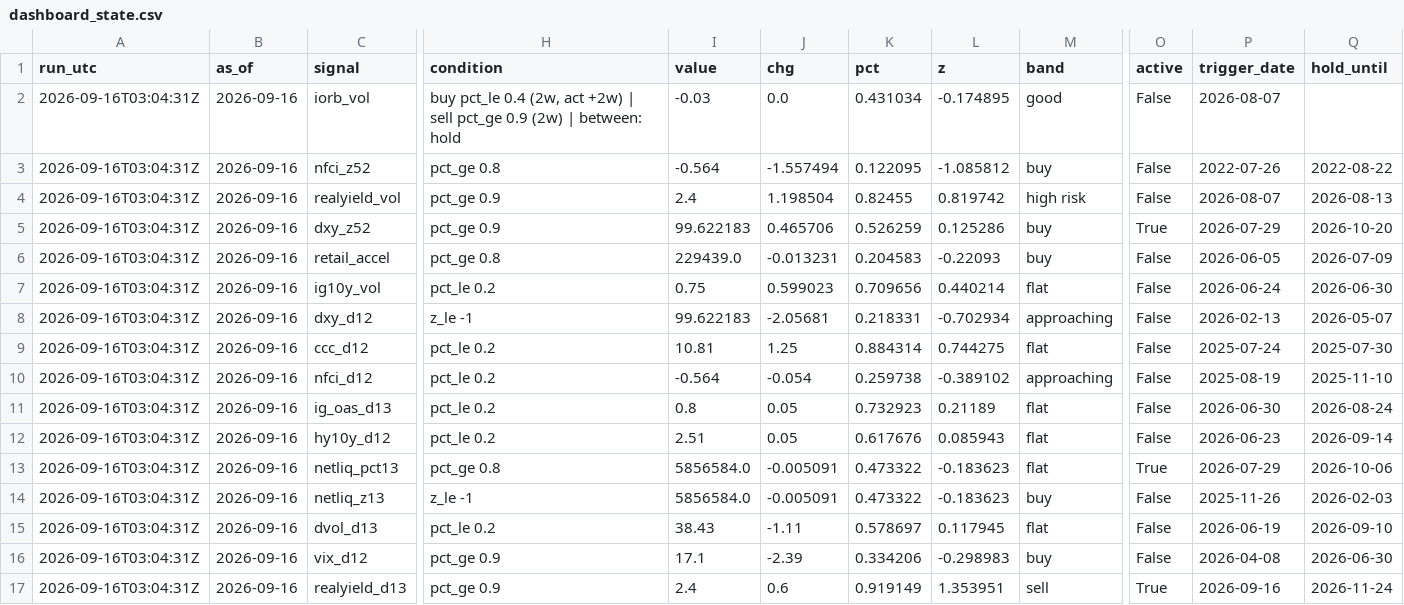
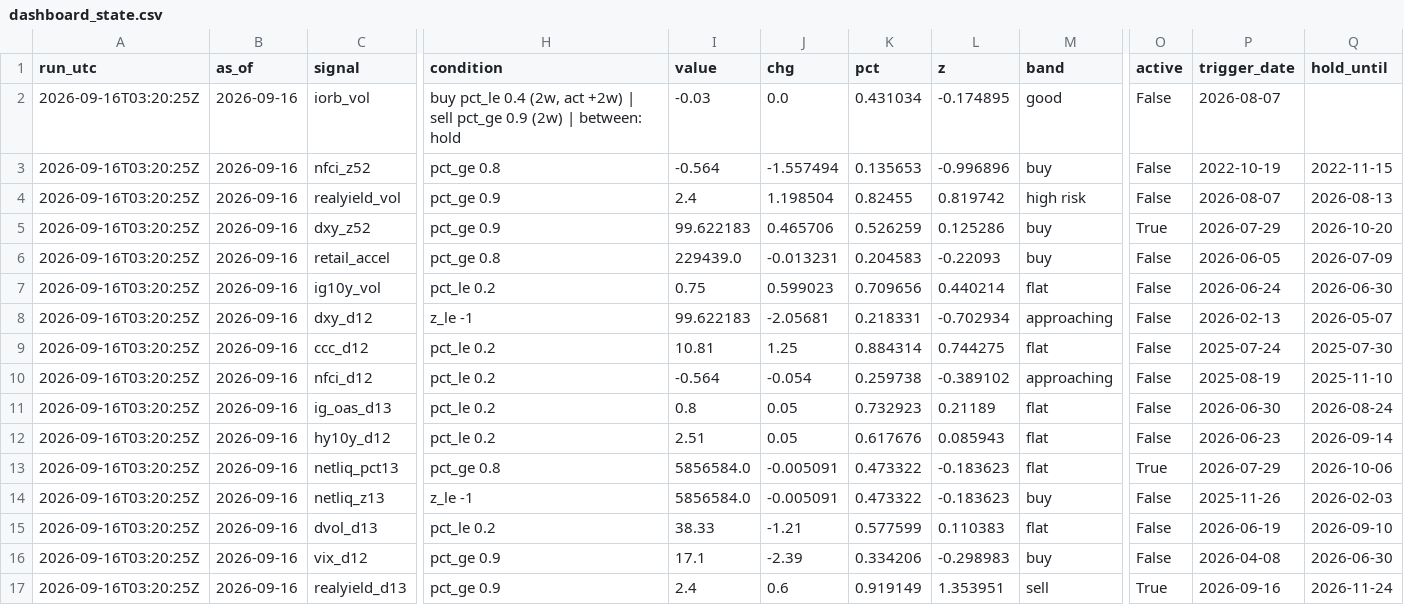
Before and after one commit to 3Jack1/btc-credit-dashboard, a CSV file: dashboard_state.csv, drawn as a sheet; only a part is shown, gaps mark what is left out; the diff names each change by its address in the sheet, - before the commit and + after, or states it on an @@ line.

```diff
--- a/dashboard_state.csv
+++ b/dashboard_state.csv
-A2:A17 (run_utc): 2026-09-16T03:04:31Z
+A2:A17 (run_utc): 2026-09-16T03:20:25Z
-K3 (pct): 0.122095
+K3 (pct): 0.135653
-L3 (z): -1.085812
+L3 (z): -0.996896
-P3 (trigger_date): 2022-07-26
+P3 (trigger_date): 2022-10-19
-Q3 (hold_until): 2022-08-22
+Q3 (hold_until): 2022-11-15
-I15 (value): 38.43
+I15 (value): 38.33
-J15 (chg): -1.11
+J15 (chg): -1.21
-K15 (pct): 0.578697
+K15 (pct): 0.577599
-L15 (z): 0.117945
+L15 (z): 0.110383
```
Also changed, not shown: dashboard_signals.csv, 2 other files.
